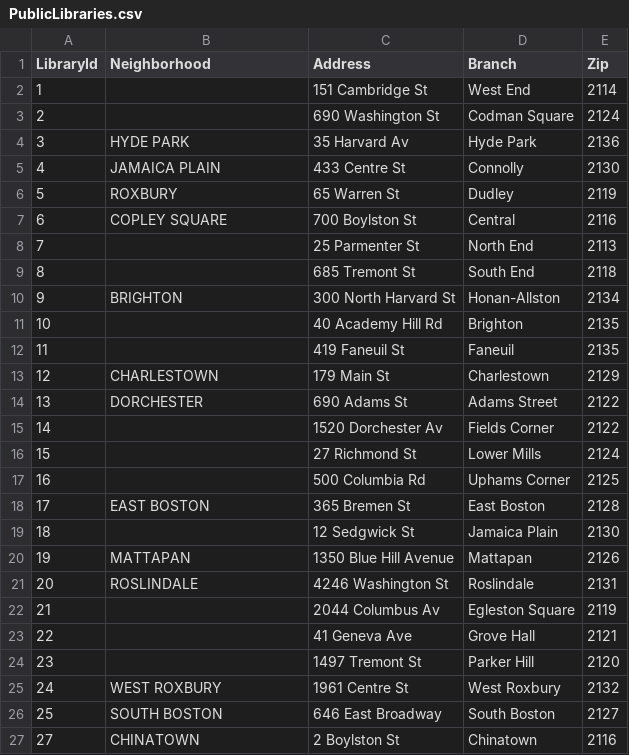
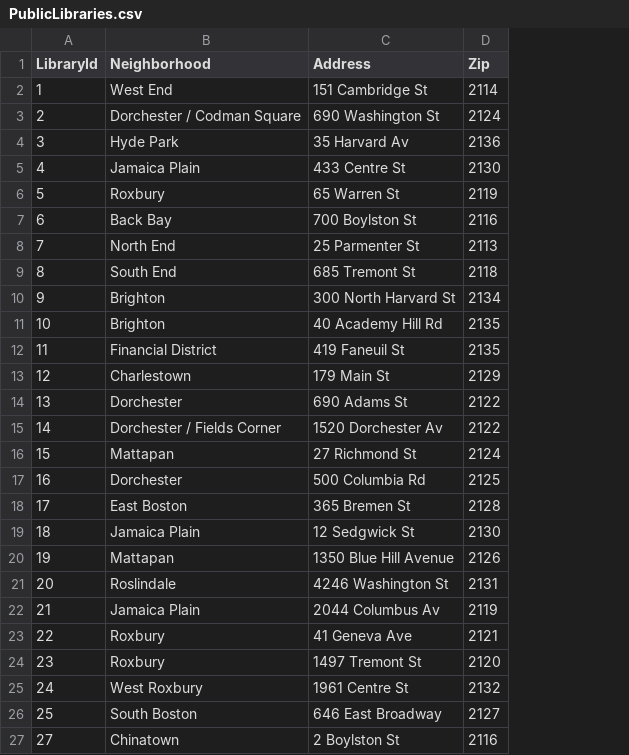
Before and after one commit to bgowaski/HubLyfe, a CSV file: PM5/data/PublicLibraries.csv, drawn as a sheet; the diff names each change by its address in the sheet, - before the commit and + after, or states it on an @@ line.

Commit message:
added libaries

```diff
--- a/PM5/data/PublicLibraries.csv
+++ b/PM5/data/PublicLibraries.csv
-column D (Branch), rows 2-27: West End | Codman Square | Hyde Park | Connolly | Dudley | Central | North End | South End | Honan-Allston | Brighton | Faneuil | Charlestown | Adams Street | Fields Corner | Lower Mills | Uphams Corner | East Boston | Jamaica Plain | Mattapan | Roslindale | Egleston Square | Grove Hall | Parker Hill | West Roxbury | South Boston | Chinatown
-B2 (Neighborhood): (empty)
+B2 (Neighborhood): West End
-B3 (Neighborhood): (empty)
+B3 (Neighborhood): Dorchester / Codman Square
-B4 (Neighborhood): HYDE PARK
+B4 (Neighborhood): Hyde Park
-B5 (Neighborhood): JAMAICA PLAIN
+B5 (Neighborhood): Jamaica Plain
-B6 (Neighborhood): ROXBURY
+B6 (Neighborhood): Roxbury
-B7 (Neighborhood): COPLEY SQUARE
+B7 (Neighborhood): Back Bay
-B8 (Neighborhood): (empty)
+B8 (Neighborhood): North End
-B9 (Neighborhood): (empty)
+B9 (Neighborhood): South End
-B10 (Neighborhood): BRIGHTON
+B10 (Neighborhood): Brighton
-B11 (Neighborhood): (empty)
+B11 (Neighborhood): Brighton
-B12 (Neighborhood): (empty)
+B12 (Neighborhood): Financial District
-B13 (Neighborhood): CHARLESTOWN
+B13 (Neighborhood): Charlestown
-B14 (Neighborhood): DORCHESTER
+B14 (Neighborhood): Dorchester
-B15 (Neighborhood): (empty)
+B15 (Neighborhood): Dorchester / Fields Corner
-B16 (Neighborhood): (empty)
+B16 (Neighborhood): Mattapan
-B17 (Neighborhood): (empty)
+B17 (Neighborhood): Dorchester
-B18 (Neighborhood): EAST BOSTON
+B18 (Neighborhood): East Boston
-B19 (Neighborhood): (empty)
+B19 (Neighborhood): Jamaica Plain
-B20 (Neighborhood): MATTAPAN
+B20 (Neighborhood): Mattapan
-B21 (Neighborhood): ROSLINDALE
+B21 (Neighborhood): Roslindale
-B22 (Neighborhood): (empty)
+B22 (Neighborhood): Jamaica Plain
-B23:B24 (Neighborhood): (empty)
+B23:B24 (Neighborhood): Roxbury
-B25 (Neighborhood): WEST ROXBURY
+B25 (Neighborhood): West Roxbury
-B26 (Neighborhood): SOUTH BOSTON
+B26 (Neighborhood): South Boston
-B27 (Neighborhood): CHINATOWN
+B27 (Neighborhood): Chinatown
```
